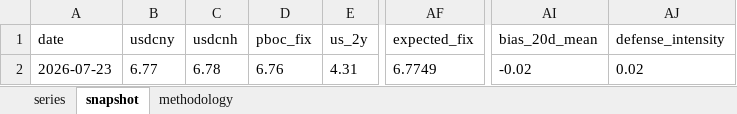
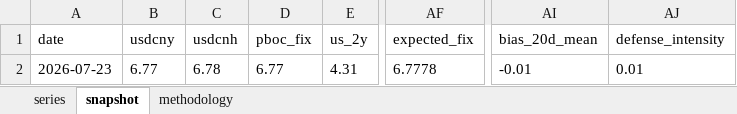
Before and after one commit to erickviann1-dev/usdcny-tracker, an Excel workbook: docs/usdcny_tracker.xlsx, sheet snapshot, drawn as a sheet; only a part is shown, gaps mark what is left out; values as stored, in another font and other column widths than the file's, no borders; the diff names each change by its address in the sheet, - before the commit and + after, or states it on an @@ line.

```diff
--- a/docs/usdcny_tracker.xlsx (sheet snapshot)
+++ b/docs/usdcny_tracker.xlsx (sheet snapshot)
-D2 (pboc_fix): 6.76
+D2 (pboc_fix): 6.77
-AF2 (expected_fix): 6.7749
+AF2 (expected_fix): 6.7778
-AI2 (bias_20d_mean): -0.02
+AI2 (bias_20d_mean): -0.01
-AJ2 (defense_intensity): 0.02
+AJ2 (defense_intensity): 0.01
```
Also changed, not shown: sheet series, 3 other files.
